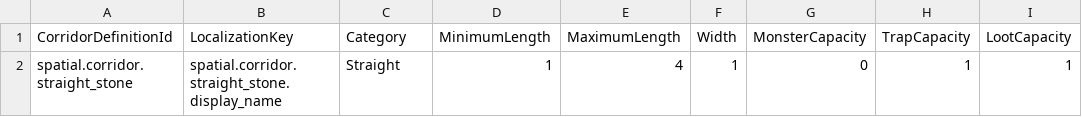
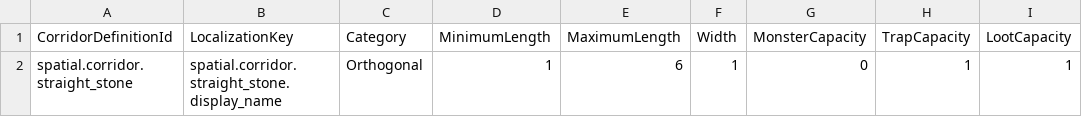
Before and after one commit to gdg3417/Dungeon-Lord, a CSV file: ContentAuthoring/DungeonSpatial/tables/corridors.csv, drawn as a sheet.

```diff
--- a/ContentAuthoring/DungeonSpatial/tables/corridors.csv
+++ b/ContentAuthoring/DungeonSpatial/tables/corridors.csv
@@ -1,2 +1,2 @@
 CorridorDefinitionId,LocalizationKey,Category,MinimumLength,MaximumLength,Width,MonsterCapacity,TrapCapacity,LootCapacity
-spatial.corridor.straight_stone,spatial.corridor.straight_stone.display_name,Straight,1,4,1,0,1,1
+spatial.corridor.straight_stone,spatial.corridor.straight_stone.display_name,Orthogonal,1,6,1,0,1,1
```
Also changed, not shown: ContentAuthoring/DungeonSpatial/tables/room_connection_points.csv, 24 other files.
